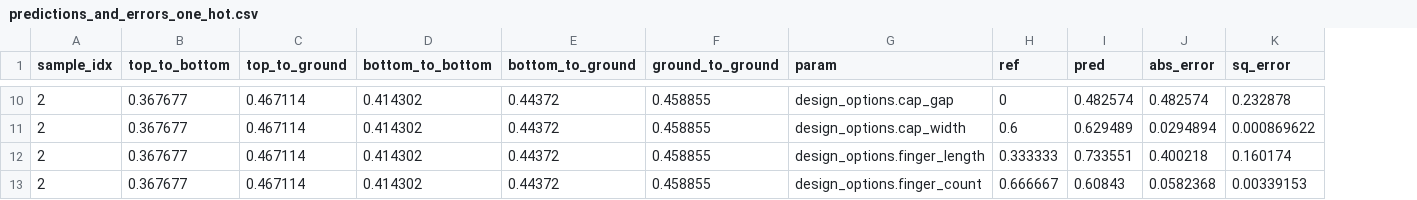
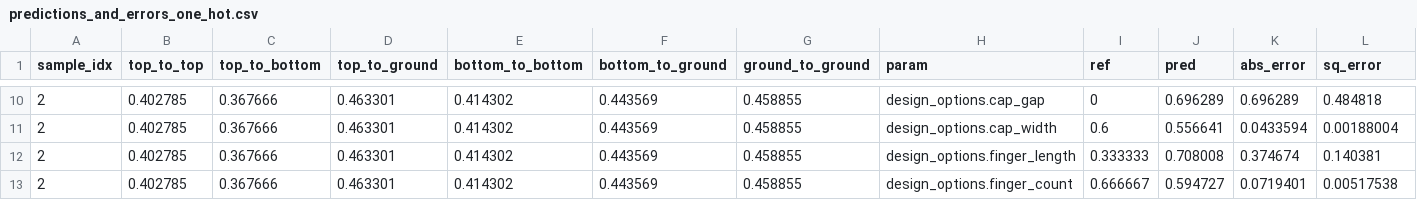
Before and after one commit to shanto268/ML_qubit_design, a CSV file: model_predict_coupler_NCap_cap_matrix/predictions_and_errors_one_hot.csv, drawn as a sheet; only a part is shown, gaps mark what is left out; addresses are those after the commit; the diff covers the shown part only; the diff names each change by its address in the sheet, - before the commit and + after, or states it on an @@ line.

```diff
--- a/model_predict_coupler_NCap_cap_matrix/predictions_and_errors_one_hot.csv
+++ b/model_predict_coupler_NCap_cap_matrix/predictions_and_errors_one_hot.csv
+column B (top_to_top), rows 10-13: all 0.402785
-C10:C13 (top_to_bottom): 0.367677
+C10:C13 (top_to_bottom): 0.367666
-D10:D13 (top_to_ground): 0.467114
+D10:D13 (top_to_ground): 0.463301
-F10:F13 (bottom_to_ground): 0.44372
+F10:F13 (bottom_to_ground): 0.443569
-J10 (pred): 0.482574
+J10 (pred): 0.696289
-K10 (abs_error): 0.482574
+K10 (abs_error): 0.696289
-L10 (sq_error): 0.232878
+L10 (sq_error): 0.484818
-J11 (pred): 0.629489
+J11 (pred): 0.556641
-K11 (abs_error): 0.0294894
+K11 (abs_error): 0.0433594
-L11 (sq_error): 0.000869622
+L11 (sq_error): 0.00188004
-J12 (pred): 0.733551
+J12 (pred): 0.708008
-K12 (abs_error): 0.400218
+K12 (abs_error): 0.374674
-L12 (sq_error): 0.160174
+L12 (sq_error): 0.140381
-J13 (pred): 0.60843
+J13 (pred): 0.594727
-K13 (abs_error): 0.0582368
+K13 (abs_error): 0.0719401
-L13 (sq_error): 0.00339153
+L13 (sq_error): 0.00517538
```
Also changed, not shown: 48 edited cells elsewhere in this file, model_predict_coupler_NCap_cap_matrix/predictions_and_errors_unscaled_one_hot.csv, 20 other files.
